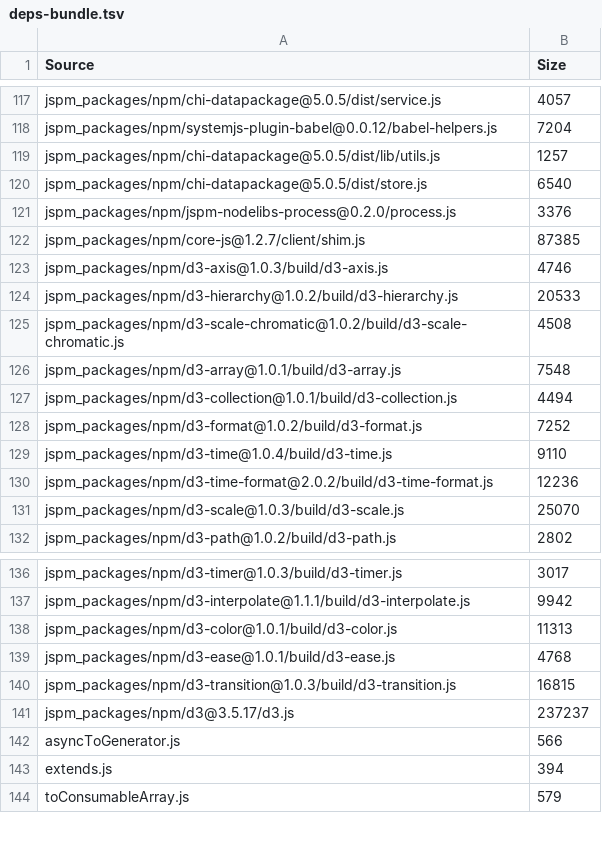
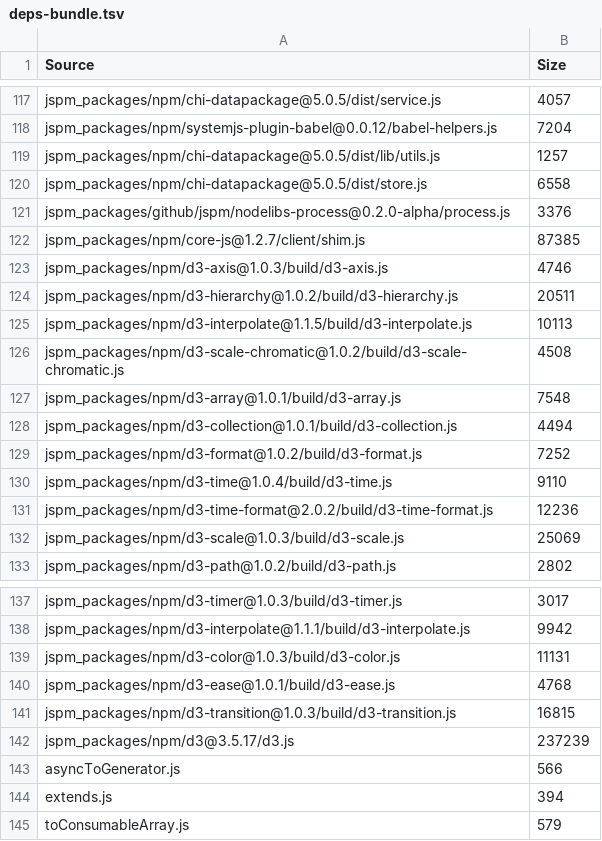
Before and after one commit to mhebrard/chi-lib, a TSV file: bundles/deps-bundle.tsv, drawn as a sheet; only a part is shown, gaps mark what is left out.

```diff
--- a/bundles/deps-bundle.tsv
+++ b/bundles/deps-bundle.tsv
@@ -119,7 +119,8 @@ jspm_packages/npm/systemjs-plugin-babel@0.0.12/babel-helpers.js	7204
 jspm_packages/npm/chi-datapackage@5.0.5/dist/lib/utils.js	1257
-jspm_packages/npm/chi-datapackage@5.0.5/dist/store.js	6540
-jspm_packages/npm/jspm-nodelibs-process@0.2.0/process.js	3376
+jspm_packages/npm/chi-datapackage@5.0.5/dist/store.js	6558
+jspm_packages/github/jspm/nodelibs-process@0.2.0-alpha/process.js	3376
 jspm_packages/npm/core-js@1.2.7/client/shim.js	87385
 jspm_packages/npm/d3-axis@1.0.3/build/d3-axis.js	4746
-jspm_packages/npm/d3-hierarchy@1.0.2/build/d3-hierarchy.js	20533
+jspm_packages/npm/d3-hierarchy@1.0.2/build/d3-hierarchy.js	20511
+jspm_packages/npm/d3-interpolate@1.1.5/build/d3-interpolate.js	10113
 jspm_packages/npm/d3-scale-chromatic@1.0.2/build/d3-scale-chromatic.js	4508
@@ -130,3 +131,3 @@ jspm_packages/npm/d3-time@1.0.4/build/d3-time.js	9110
 jspm_packages/npm/d3-time-format@2.0.2/build/d3-time-format.js	12236
-jspm_packages/npm/d3-scale@1.0.3/build/d3-scale.js	25070
+jspm_packages/npm/d3-scale@1.0.3/build/d3-scale.js	25069
 jspm_packages/npm/d3-path@1.0.2/build/d3-path.js	2802
@@ -137,6 +138,6 @@ jspm_packages/npm/d3-timer@1.0.3/build/d3-timer.js	3017
 jspm_packages/npm/d3-interpolate@1.1.1/build/d3-interpolate.js	9942
-jspm_packages/npm/d3-color@1.0.1/build/d3-color.js	11313
+jspm_packages/npm/d3-color@1.0.3/build/d3-color.js	11131
 jspm_packages/npm/d3-ease@1.0.1/build/d3-ease.js	4768
 jspm_packages/npm/d3-transition@1.0.3/build/d3-transition.js	16815
-jspm_packages/npm/d3@3.5.17/d3.js	237237
+jspm_packages/npm/d3@3.5.17/d3.js	237239
 asyncToGenerator.js	566
```
Also changed, not shown: bundles/app-bundle.tsv, 24 other files.
